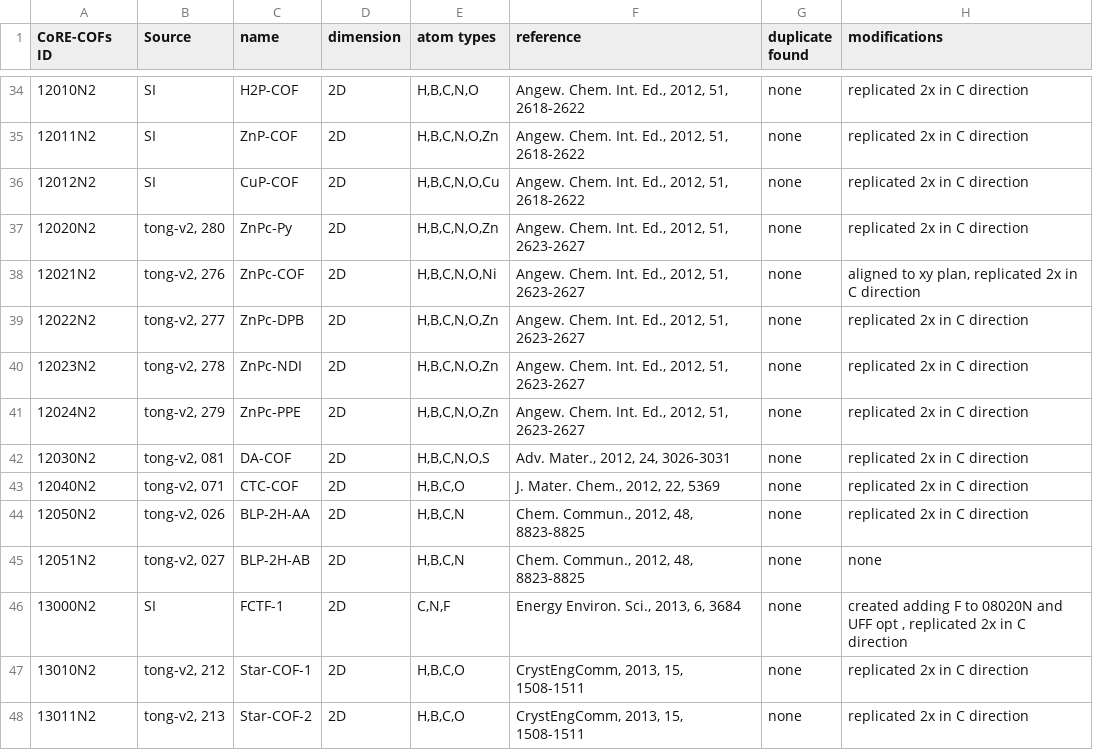
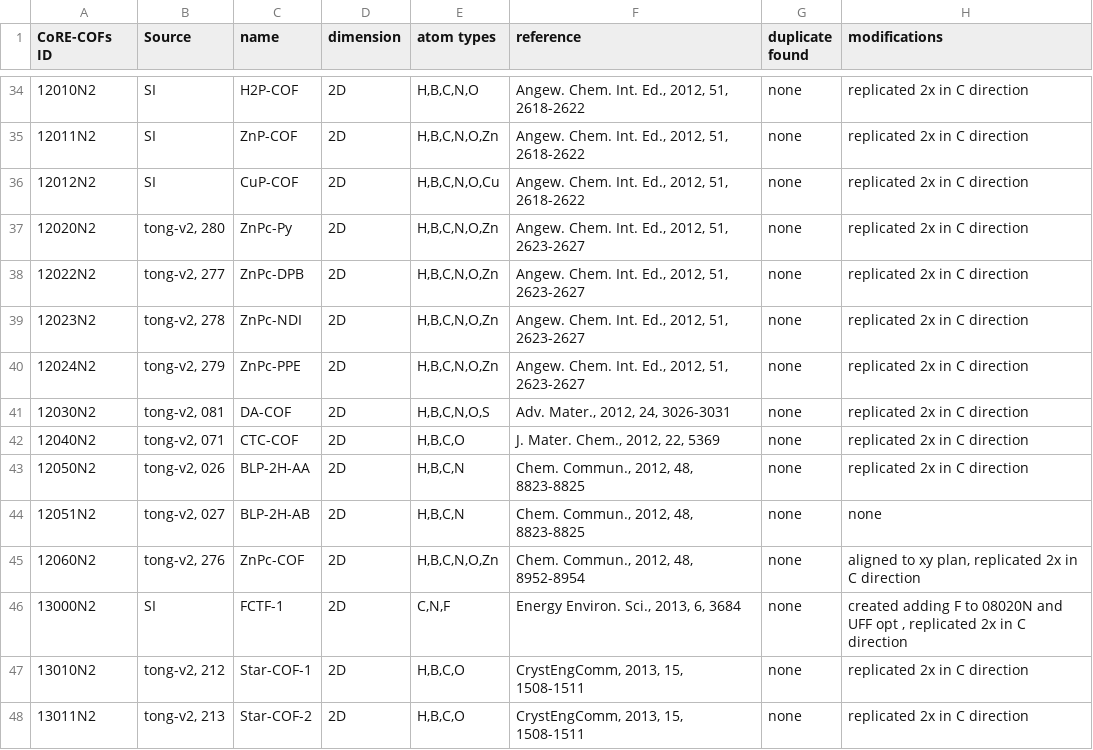
Before and after one commit to danieleongari/CURATED-COFs, a CSV file: cof-frameworks.csv, drawn as a sheet; only a part is shown, gaps mark what is left out; removed rows and columns are numbered as before the commit, all else as after; the diff names each change by its address in the sheet, - before the commit and + after, or states it on an @@ line.

```diff
--- a/cof-frameworks.csv
+++ b/cof-frameworks.csv
-row 38: 12021N2 | tong-v2, 276 | ZnPc-COF | 2D | H,B,C,N,O,Ni | Angew. Chem. Int. Ed., 2012, 51, 2623-2627 | none | aligned to xy plan, replicated 2x in C direction
+row 45: 12060N2 | tong-v2, 276 | ZnPc-COF | 2D | H,B,C,N,O,Zn | Chem. Commun., 2012, 48, 8952-8954 | none | aligned to xy plan, replicated 2x in C direction
```
Also changed, not shown: cof-papers.csv, 1 other file.
